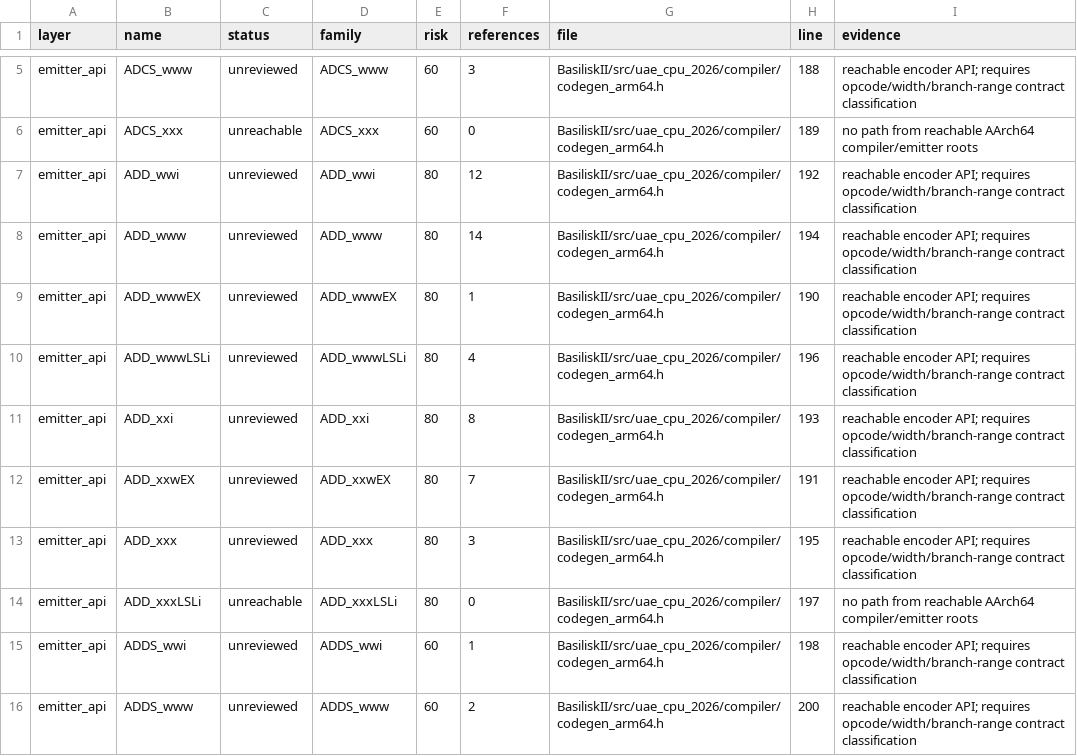
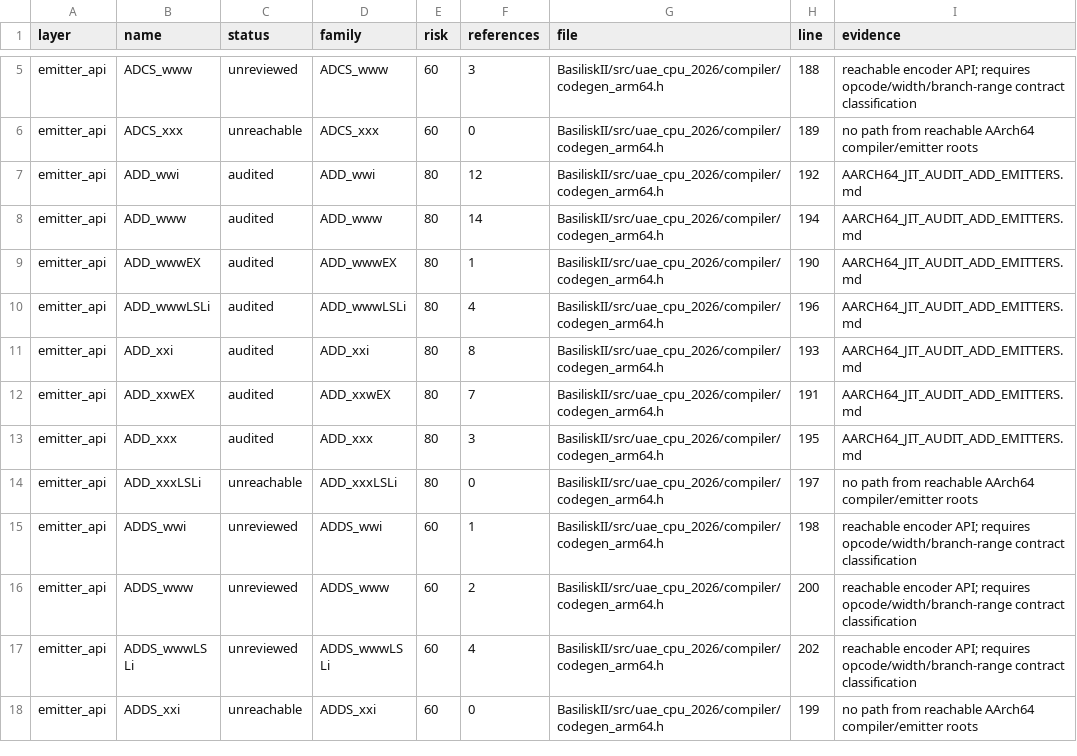
Before and after one commit to rcarmo/macemu, a CSV file: BasiliskII/docs/AARCH64_JIT_CLOSURE_INVENTORY.csv, drawn as a sheet; only a part is shown, gaps mark what is left out; the shorter side is filled out with more unchanged rows.

Commit message:
BasiliskII: audit generic ADD emitter APIs

```diff
--- a/BasiliskII/docs/AARCH64_JIT_CLOSURE_INVENTORY.csv
+++ b/BasiliskII/docs/AARCH64_JIT_CLOSURE_INVENTORY.csv
@@ -6,9 +6,9 @@ emitter_api,ADCS_www,unreviewed,ADCS_www,60,3,BasiliskII/src/uae_cpu_2026/compil
 emitter_api,ADCS_xxx,unreachable,ADCS_xxx,60,0,BasiliskII/src/uae_cpu_2026/compiler/codegen_arm64.h,189,no path from reachable AArch64 compiler/emitter roots
-emitter_api,ADD_wwi,unreviewed,ADD_wwi,80,12,BasiliskII/src/uae_cpu_2026/compiler/codegen_arm64.h,192,reachable encoder API; requires opcode/width/branch-range contract classification
-emitter_api,ADD_www,unreviewed,ADD_www,80,14,BasiliskII/src/uae_cpu_2026/compiler/codegen_arm64.h,194,reachable encoder API; requires opcode/width/branch-range contract classification
-emitter_api,ADD_wwwEX,unreviewed,ADD_wwwEX,80,1,BasiliskII/src/uae_cpu_2026/compiler/codegen_arm64.h,190,reachable encoder API; requires opcode/width/branch-range contract classification
-emitter_api,ADD_wwwLSLi,unreviewed,ADD_wwwLSLi,80,4,BasiliskII/src/uae_cpu_2026/compiler/codegen_arm64.h,196,reachable encoder API; requires opcode/width/branch-range contract classification
-emitter_api,ADD_xxi,unreviewed,ADD_xxi,80,8,BasiliskII/src/uae_cpu_2026/compiler/codegen_arm64.h,193,reachable encoder API; requires opcode/width/branch-range contract classification
-emitter_api,ADD_xxwEX,unreviewed,ADD_xxwEX,80,7,BasiliskII/src/uae_cpu_2026/compiler/codegen_arm64.h,191,reachable encoder API; requires opcode/width/branch-range contract classification
-emitter_api,ADD_xxx,unreviewed,ADD_xxx,80,3,BasiliskII/src/uae_cpu_2026/compiler/codegen_arm64.h,195,reachable encoder API; requires opcode/width/branch-range contract classification
+emitter_api,ADD_wwi,audited,ADD_wwi,80,12,BasiliskII/src/uae_cpu_2026/compiler/codegen_arm64.h,192,AARCH64_JIT_AUDIT_ADD_EMITTERS.md
+emitter_api,ADD_www,audited,ADD_www,80,14,BasiliskII/src/uae_cpu_2026/compiler/codegen_arm64.h,194,AARCH64_JIT_AUDIT_ADD_EMITTERS.md
+emitter_api,ADD_wwwEX,audited,ADD_wwwEX,80,1,BasiliskII/src/uae_cpu_2026/compiler/codegen_arm64.h,190,AARCH64_JIT_AUDIT_ADD_EMITTERS.md
+emitter_api,ADD_wwwLSLi,audited,ADD_wwwLSLi,80,4,BasiliskII/src/uae_cpu_2026/compiler/codegen_arm64.h,196,AARCH64_JIT_AUDIT_ADD_EMITTERS.md
+emitter_api,ADD_xxi,audited,ADD_xxi,80,8,BasiliskII/src/uae_cpu_2026/compiler/codegen_arm64.h,193,AARCH64_JIT_AUDIT_ADD_EMITTERS.md
+emitter_api,ADD_xxwEX,audited,ADD_xxwEX,80,7,BasiliskII/src/uae_cpu_2026/compiler/codegen_arm64.h,191,AARCH64_JIT_AUDIT_ADD_EMITTERS.md
+emitter_api,ADD_xxx,audited,ADD_xxx,80,3,BasiliskII/src/uae_cpu_2026/compiler/codegen_arm64.h,195,AARCH64_JIT_AUDIT_ADD_EMITTERS.md
 emitter_api,ADD_xxxLSLi,unreachable,ADD_xxxLSLi,80,0,BasiliskII/src/uae_cpu_2026/compiler/codegen_arm64.h,197,no path from reachable AArch64 compiler/emitter roots
```
Also changed, not shown: 10 other files.
